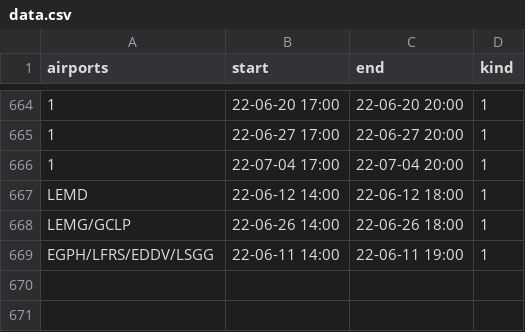
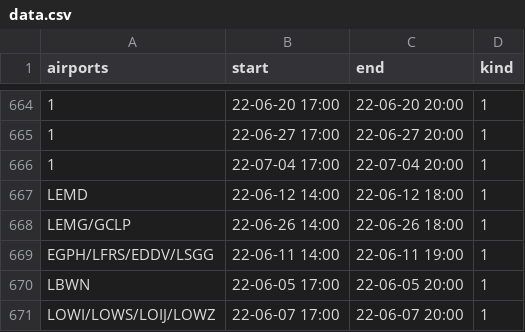
Before and after one commit to MatisseBE/VATSIMeventHISTORY, a CSV file: data.csv, drawn as a sheet; only a part is shown, gaps mark what is left out; the diff names each change by its address in the sheet, - before the commit and + after, or states it on an @@ line.

Commit message:
committing files

```diff
--- a/data.csv
+++ b/data.csv
+row 670: LBWN | 22-06-05 17:00 | 22-06-05 20:00 | 1
+row 671: LOWI/LOWS/LOIJ/LOWZ | 22-06-07 17:00 | 22-06-07 20:00 | 1
```
